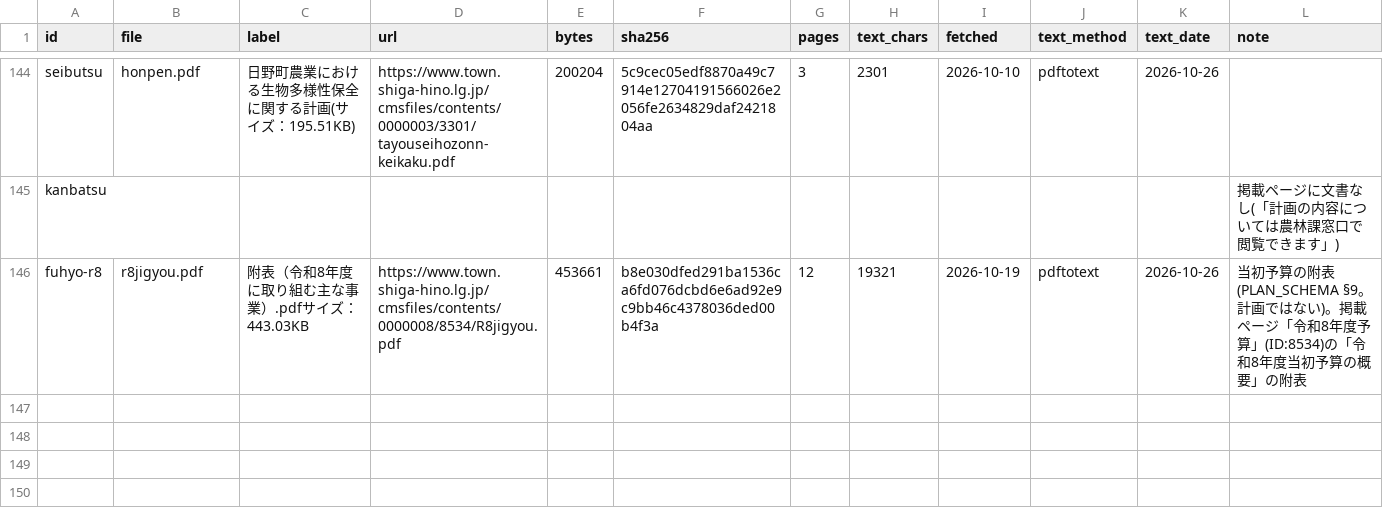
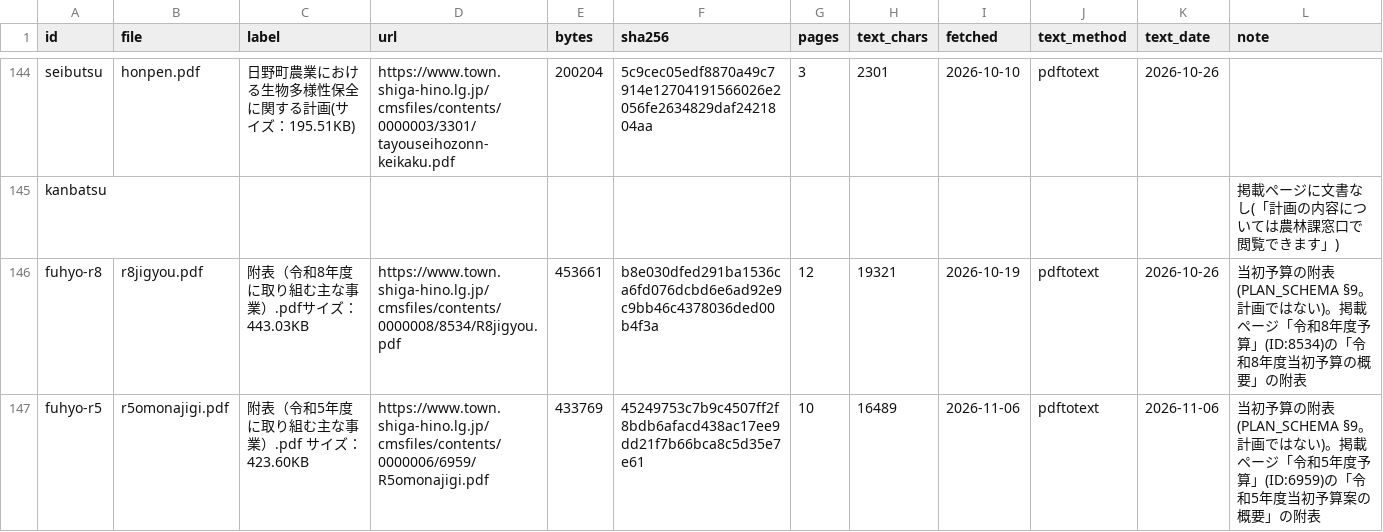
Before and after one commit to kken78/shiga-hino-plans, a TSV file: data/sources_index.tsv, drawn as a sheet; only a part is shown, gaps mark what is left out.

Commit message:
台帳: 令和5年度の当初予算の附表の原典を足す(fuhyo-r5)
- data/sources_index.tsv: id fuhyo-r5、file r5omonajigi.pdf の行を足した。掲載ページ「令和5年度予算」(ID:6959)の「附表（令和5年度に取り組む主な事業）」(R5omonajigi.pdf)。433,769バイト・10ページ・文字数 16,489・取得日 2026-11-06
- sha256 は hino-town-docs の台帳(yosan-r5-fuhyo)と一致した
- data/text/fuhyo-r5・data/text_raw/fuhyo-r5: tools/extract_text.py で作った原典の文字

```diff
--- a/data/sources_index.tsv
+++ b/data/sources_index.tsv
@@ -146 +146,2 @@ kanbatsu											掲載ページに文書なし(「計画の内容について
 fuhyo-r8	r8jigyou.pdf	附表（令和8年度に取り組む主な事業）.pdfサイズ：443.03KB	https://www.town.shiga-hino.lg.jp/cmsfiles/contents/0000008/8534/R8jigyou.pdf	453661	b8e030dfed291ba1536ca6fd076dcbd6e6ad92e9c9bb46c4378036ded00b4f3a	12	19321	2026-10-19	pdftotext	2026-10-26	当初予算の附表(PLAN_SCHEMA §9。計画ではない)。掲載ページ「令和8年度予算」(ID:8534)の「令和8年度当初予算の概要」の附表
+fuhyo-r5	r5omonajigi.pdf	附表（令和5年度に取り組む主な事業）.pdf サイズ：423.60KB	https://www.town.shiga-hino.lg.jp/cmsfiles/contents/0000006/6959/R5omonajigi.pdf	433769	45249753c7b9c4507ff2f8bdb6afacd438ac17ee9dd21f7b66bca8c5d35e7e61	10	16489	2026-11-06	pdftotext	2026-11-06	当初予算の附表(PLAN_SCHEMA §9。計画ではない)。掲載ページ「令和5年度予算」(ID:6959)の「令和5年度当初予算案の概要」の附表
```
Also changed, not shown: 2 other files.
